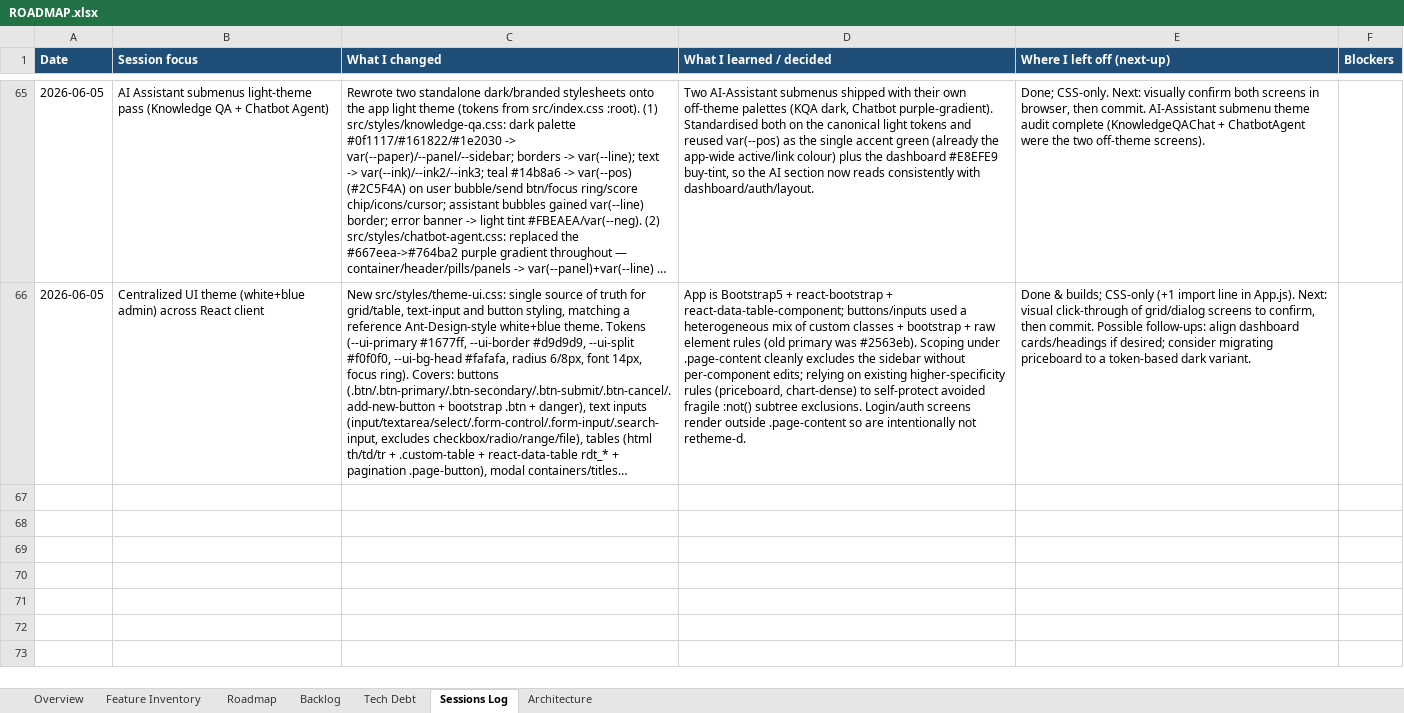
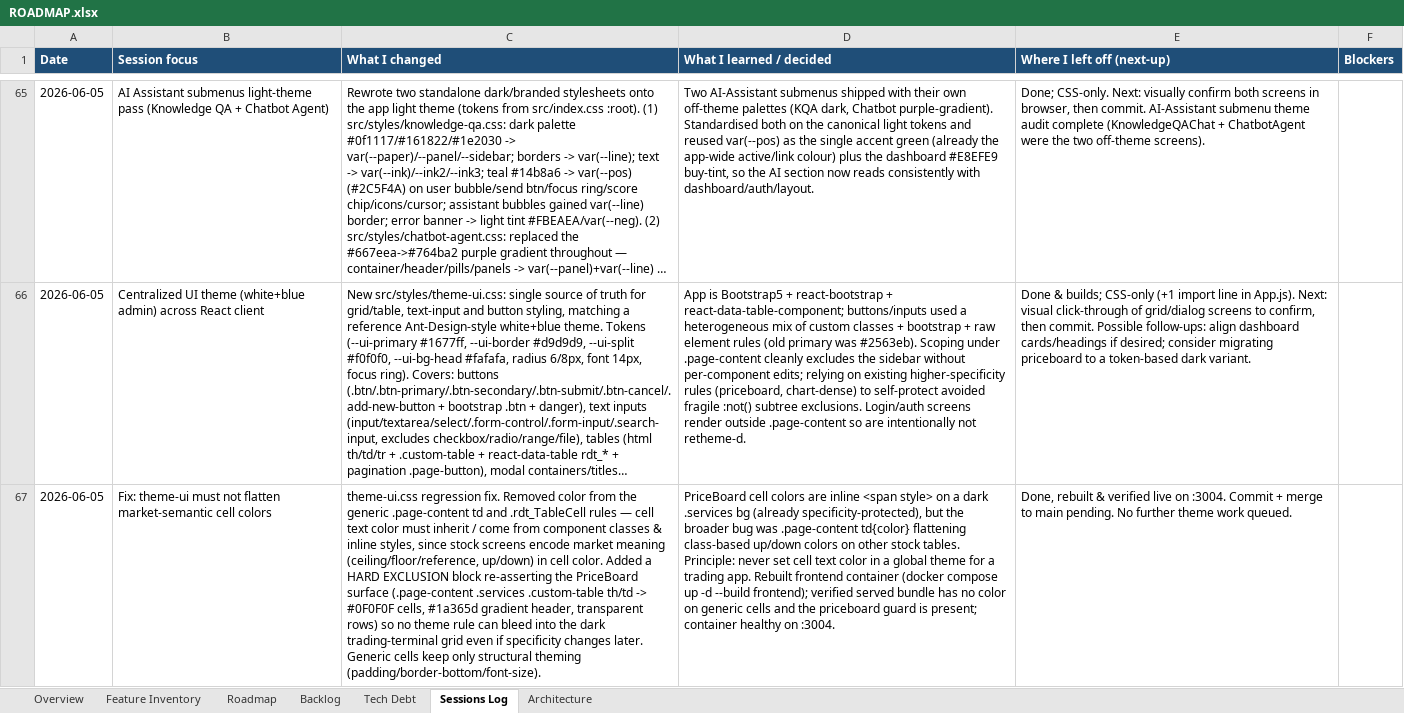
Before and after one commit to Tuanph1970/all_projects, an Excel workbook: stockpredict/ROADMAP.xlsx, sheet Sessions Log, drawn as a sheet; only a part is shown, gaps mark what is left out; long unchanged cells end in …; values as stored, in another font and other column widths than the file's, no borders; the diff names each change by its address in the sheet, - before the commit and + after, or states it on an @@ line.

```diff
--- a/stockpredict/ROADMAP.xlsx (sheet Sessions Log)
+++ b/stockpredict/ROADMAP.xlsx (sheet Sessions Log)
+row 67: 2026-06-05 | Fix: theme-ui must not flatten market-semantic cell colors | theme-ui.css regression fix. Removed color from the generic .page-content td and .rdt_TableCell rules — cell text color must inherit / come from component classes & inline styles, since stock screens encode market meaning (ceiling/floor/reference, up/down) in cell color. Added a HARD EXCLUSION block re-asserting the PriceBoard surface (.page-content .services .custom-table th/td -> #0F0F0F cells, #1a365d gradient header, transparent rows) so no theme rule can bleed into the dark trading-terminal grid even if specificity changes later. Generic cells keep only structural theming (padding/border-bottom/font-size). | PriceBoard cell colors are inline <span style> on a dark .services bg (already specificity-protected), but the broader bug was .page-content td{color} flattening class-based up/down colors on other stock tables. Principle: never set cell text color in a global theme for a trading app. Rebuilt frontend container (docker compose up -d --build frontend); verified served bundle has no color on generic cells and the priceboard guard is present; container healthy on :3004. | Done, rebuilt & verified live on :3004. Commit + merge to main pending. No further theme work queued.
```
Also changed, not shown: 1 other file.
